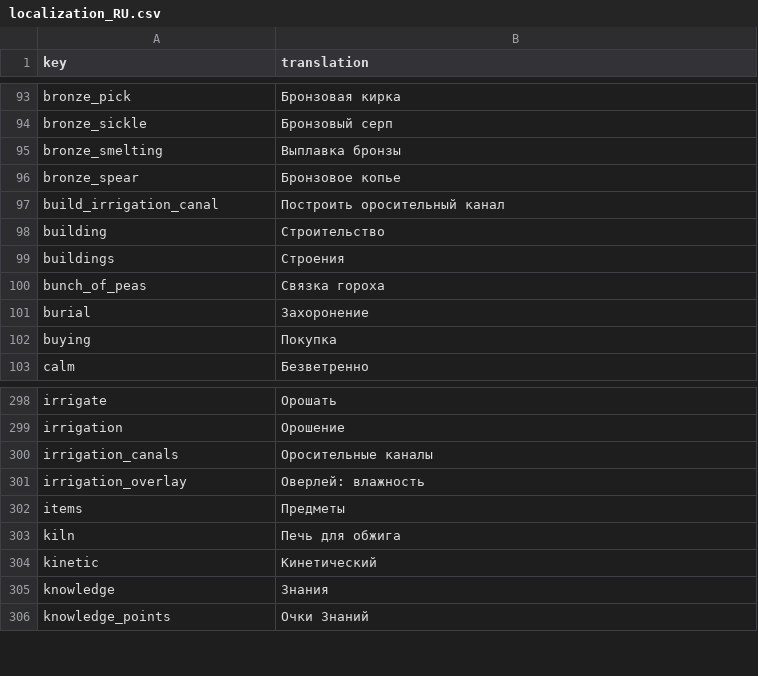
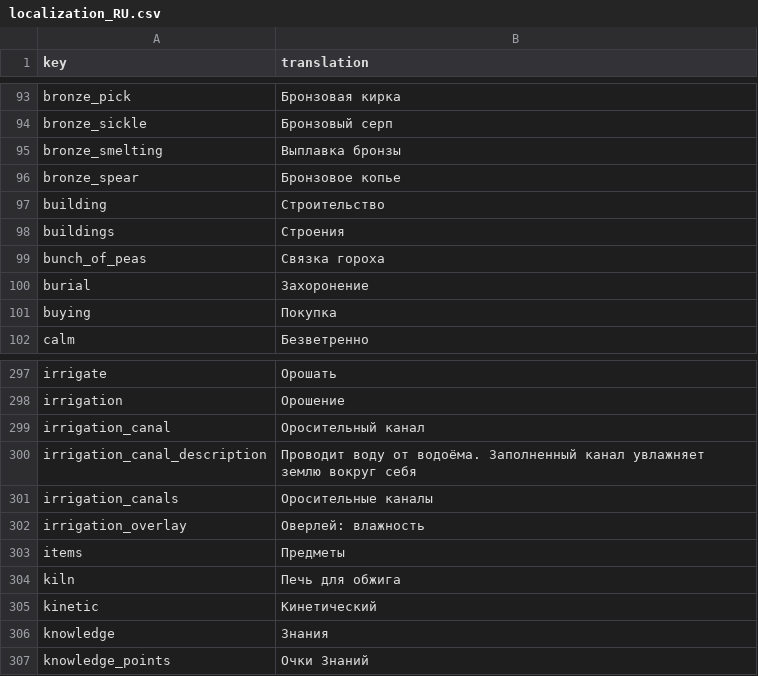
Before and after one commit to TheRickMountain/Paleon, a CSV file: Technolithic/Technolithic/Content/Fonts/localization_RU.csv, drawn as a sheet; only a part is shown, gaps mark what is left out.

Commit message:
Update localization keys

```diff
--- a/Technolithic/Technolithic/Content/Fonts/localization_RU.csv
+++ b/Technolithic/Technolithic/Content/Fonts/localization_RU.csv
@@ -96,3 +96,2 @@ bronze_smelting,Выплавка бронзы
 bronze_spear,Бронзовое копье
-build_irrigation_canal,Построить оросительный канал
 building,Строительство
@@ -299,2 +298,4 @@ irrigate,Орошать
 irrigation,Орошение
+irrigation_canal,Оросительный канал
+irrigation_canal_description,Проводит воду от водоёма. Заполненный канал увлажняет землю вокруг себя
 irrigation_canals,Оросительные каналы
```
Also changed, not shown: Technolithic/Technolithic/Content/Fonts/localization_DE.csv, Technolithic/Technolithic/Content/Fonts/localization_EN.csv, 7 other files.
